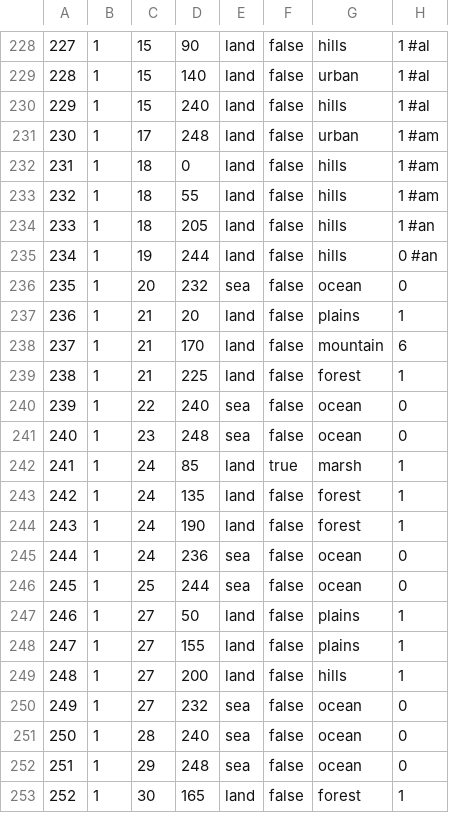
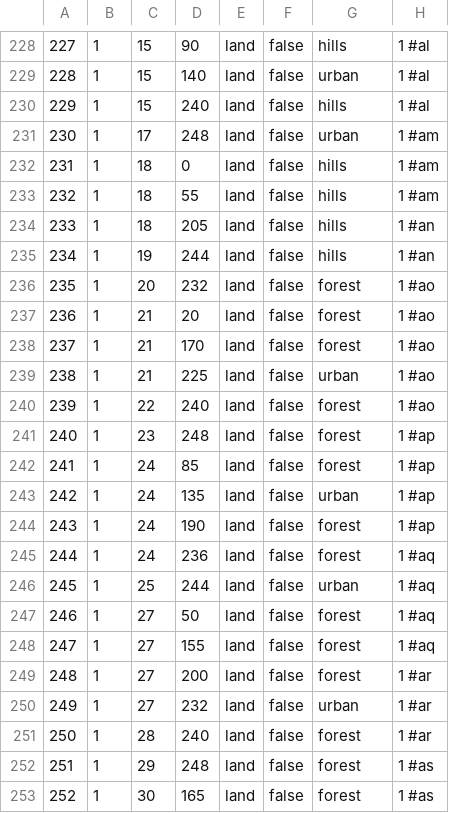
Before and after one commit to TheDivexz/House-Divided, a CSV file: map/definition.csv, drawn as a sheet; only a part is shown, gaps mark what is left out; the diff covers the shown part only.

```diff
--- a/map/definition.csv
+++ b/map/definition.csv
@@ -234,20 +234,20 @@
 233;1;18;205;land;false;hills;1		#an
-234;1;19;244;land;false;hills;0		#an
-235;1;20;232;sea;false;ocean;0
-236;1;21;20;land;false;plains;1
-237;1;21;170;land;false;mountain;6
-238;1;21;225;land;false;forest;1
-239;1;22;240;sea;false;ocean;0
-240;1;23;248;sea;false;ocean;0
-241;1;24;85;land;true;marsh;1
-242;1;24;135;land;false;forest;1
-243;1;24;190;land;false;forest;1
-244;1;24;236;sea;false;ocean;0
-245;1;25;244;sea;false;ocean;0
-246;1;27;50;land;false;plains;1
-247;1;27;155;land;false;plains;1
-248;1;27;200;land;false;hills;1
-249;1;27;232;sea;false;ocean;0
-250;1;28;240;sea;false;ocean;0
-251;1;29;248;sea;false;ocean;0
-252;1;30;165;land;false;forest;1
+234;1;19;244;land;false;hills;1		#an
+235;1;20;232;land;false;forest;1	#ao
+236;1;21;20;land;false;forest;1		#ao
+237;1;21;170;land;false;forest;1	#ao
+238;1;21;225;land;false;urban;1		#ao	
+239;1;22;240;land;false;forest;1	#ao
+240;1;23;248;land;false;forest;1	#ap
+241;1;24;85;land;false;forest;1		#ap
+242;1;24;135;land;false;urban;1		#ap
+243;1;24;190;land;false;forest;1	#ap
+244;1;24;236;land;false;forest;1	#aq
+245;1;25;244;land;false;urban;1		#aq
+246;1;27;50;land;false;forest;1		#aq
+247;1;27;155;land;false;forest;1	#aq
+248;1;27;200;land;false;forest;1	#ar
+249;1;27;232;land;false;urban;1		#ar
+250;1;28;240;land;false;forest;1	#ar
+251;1;29;248;land;false;forest;1	#as
+252;1;30;165;land;false;forest;1	#as
```
Also changed, not shown: 75 edited cells elsewhere in this file, 31 other files.
